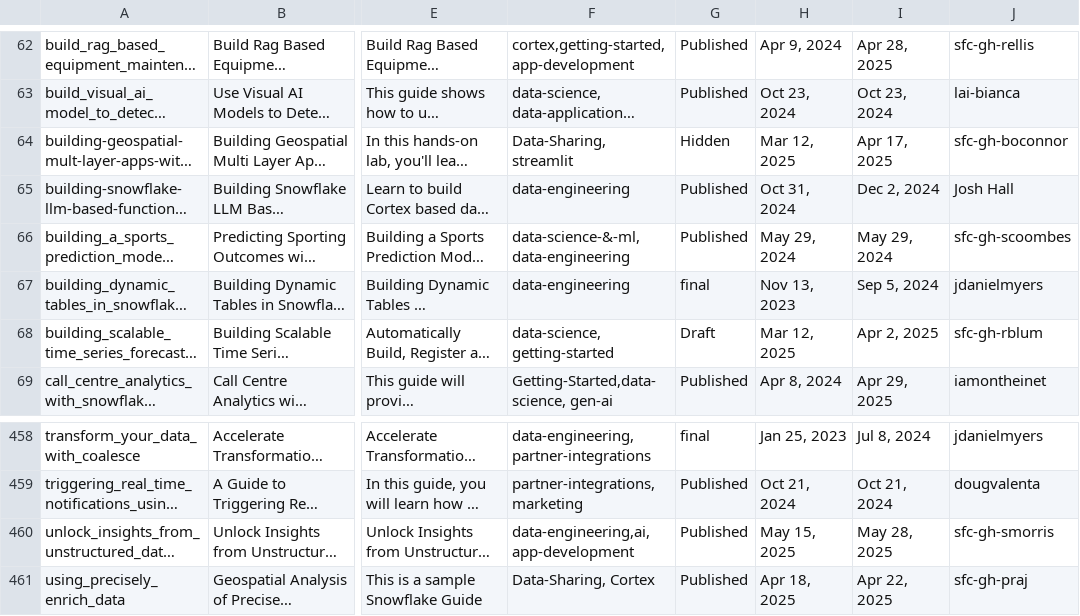
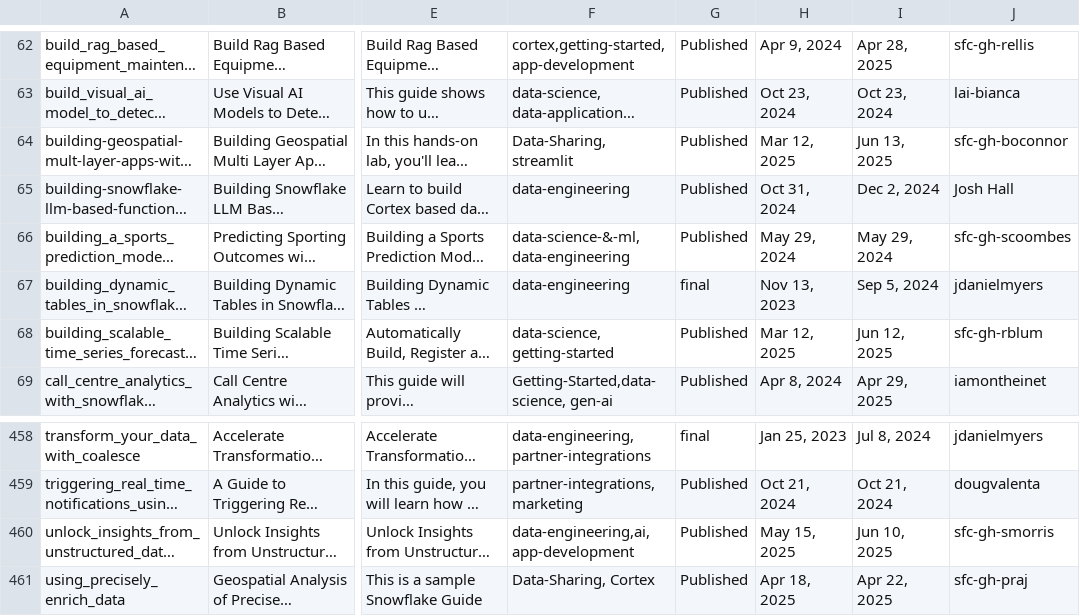
Before and after one commit to iamontheinet/quickstarts-on-snowflake, a CSV file: qs.csv, drawn as a sheet; only a part is shown, gaps mark what is left out; long unchanged cells end in …; the diff names each change by its address in the sheet, - before the commit and + after, or states it on an @@ line.

Commit message:
Updated QS list

```diff
--- a/qs.csv
+++ b/qs.csv
-G64: Hidden
+G64: Published
-I64: Apr 17, 2025
+I64: Jun 13, 2025
-G68: Draft
+G68: Published
-I68: Apr 2, 2025
+I68: Jun 12, 2025
-I460: May 28, 2025
+I460: Jun 10, 2025
```
